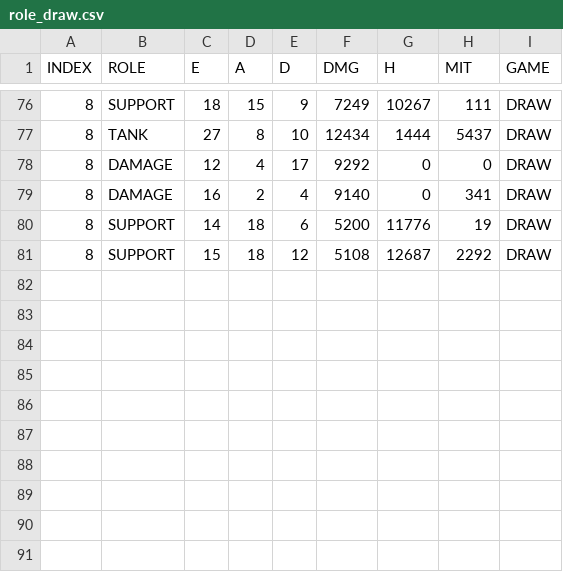
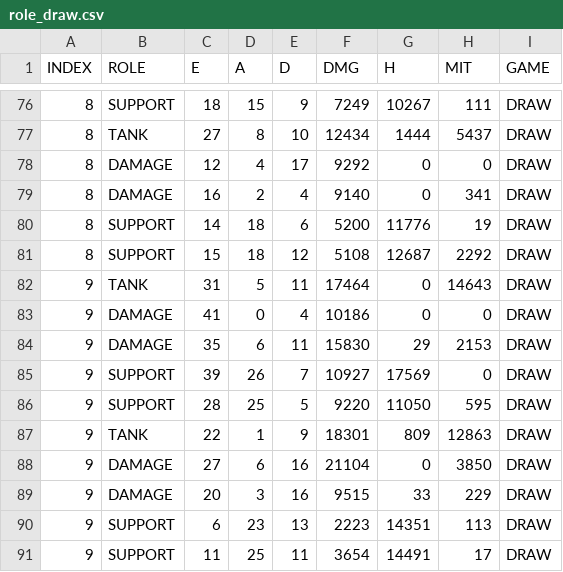
Before and after one commit to r0cd7b/overwatch_2_scoreboard_analysis, a CSV file: datasets/role_draw.csv, drawn as a sheet; only a part is shown, gaps mark what is left out.

```diff
--- a/datasets/role_draw.csv
+++ b/datasets/role_draw.csv
@@ -81 +81,11 @@
 8,SUPPORT,15,18,12,5108,12687,2292,DRAW
+9,TANK,31,5,11,17464,0,14643,DRAW
+9,DAMAGE,41,0,4,10186,0,0,DRAW
+9,DAMAGE,35,6,11,15830,29,2153,DRAW
+9,SUPPORT,39,26,7,10927,17569,0,DRAW
+9,SUPPORT,28,25,5,9220,11050,595,DRAW
+9,TANK,22,1,9,18301,809,12863,DRAW
+9,DAMAGE,27,6,16,21104,0,3850,DRAW
+9,DAMAGE,20,3,16,9515,33,229,DRAW
+9,SUPPORT,6,23,13,2223,14351,113,DRAW
+9,SUPPORT,11,25,11,3654,14491,17,DRAW
```
Also changed, not shown: scoreboard.csv, 11 other files.
